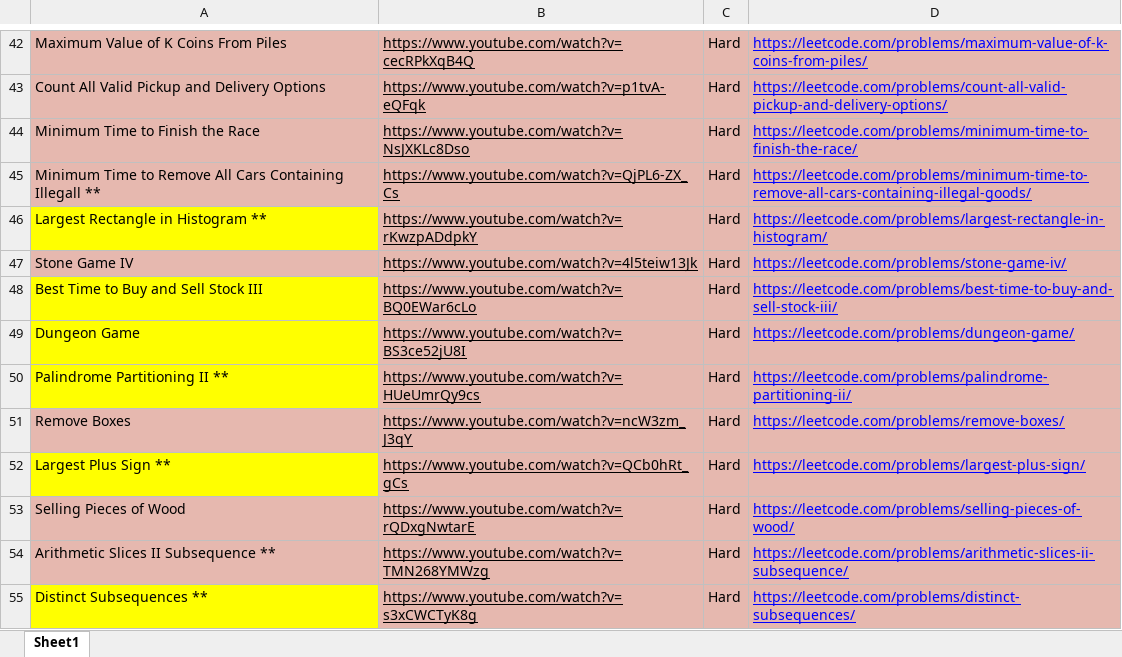
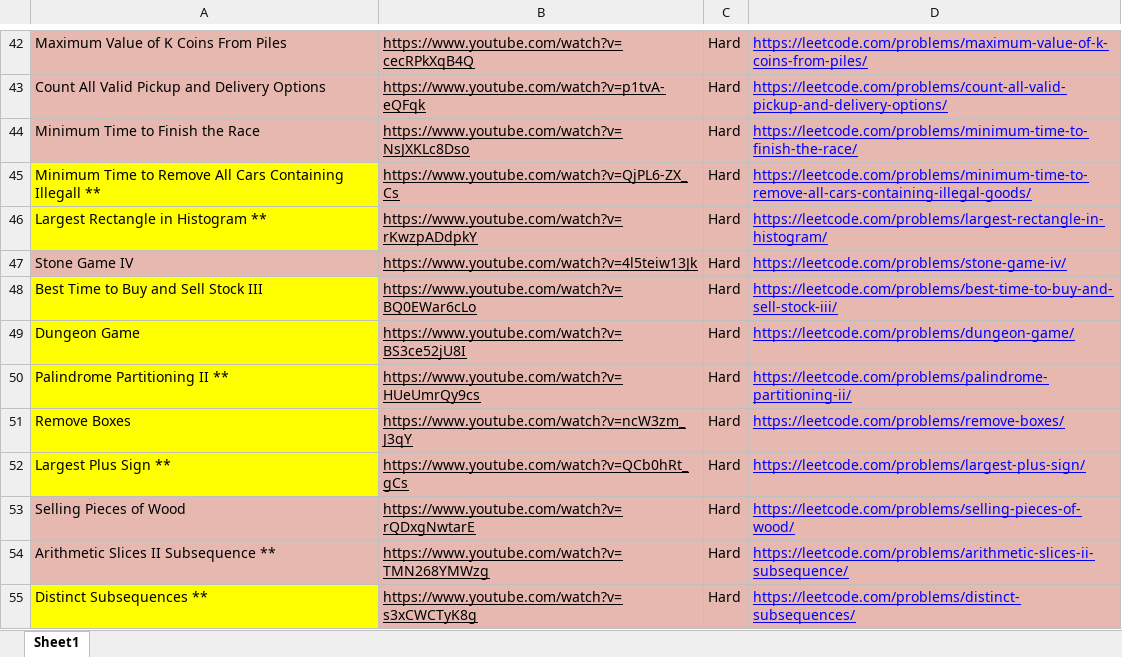
Before and after one commit to shadr862/Leetcode, an Excel workbook: Leetcode all sheet/Coding Decoded Dynamic Programming SDE sheet.xlsx, sheet Sheet1, drawn as a sheet; only a part is shown, gaps mark what is left out; values as stored, in another font and other column widths than the file's, no borders; the diff names each change by its address in the sheet, - before the commit and + after, or states it on an @@ line.

```diff
--- a/Leetcode all sheet/Coding Decoded Dynamic Programming SDE sheet.xlsx (sheet Sheet1)
+++ b/Leetcode all sheet/Coding Decoded Dynamic Programming SDE sheet.xlsx (sheet Sheet1)
-A45 fill: #E6B8AF
+A45 fill: #FFFF00
-A51 fill: #E6B8AF
+A51 fill: #FFFF00
```
Also changed, not shown: Leetcode all sheet/Coding Decoded Backtracking SDE sheet.xlsx, Leetcode all sheet/Coding Decoded Maps_Set SDE Revision Sheet.xlsx, 2 other files.
